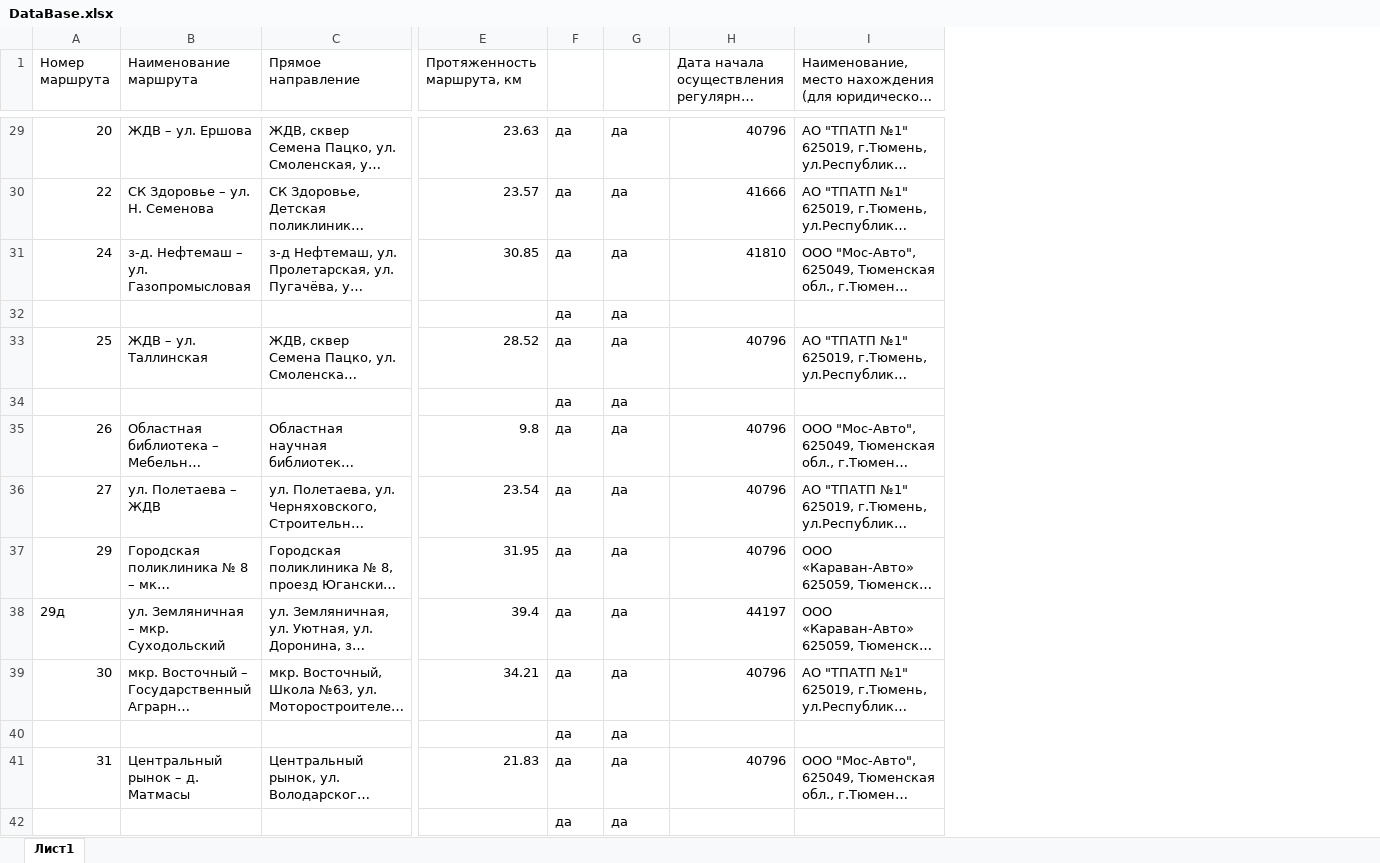
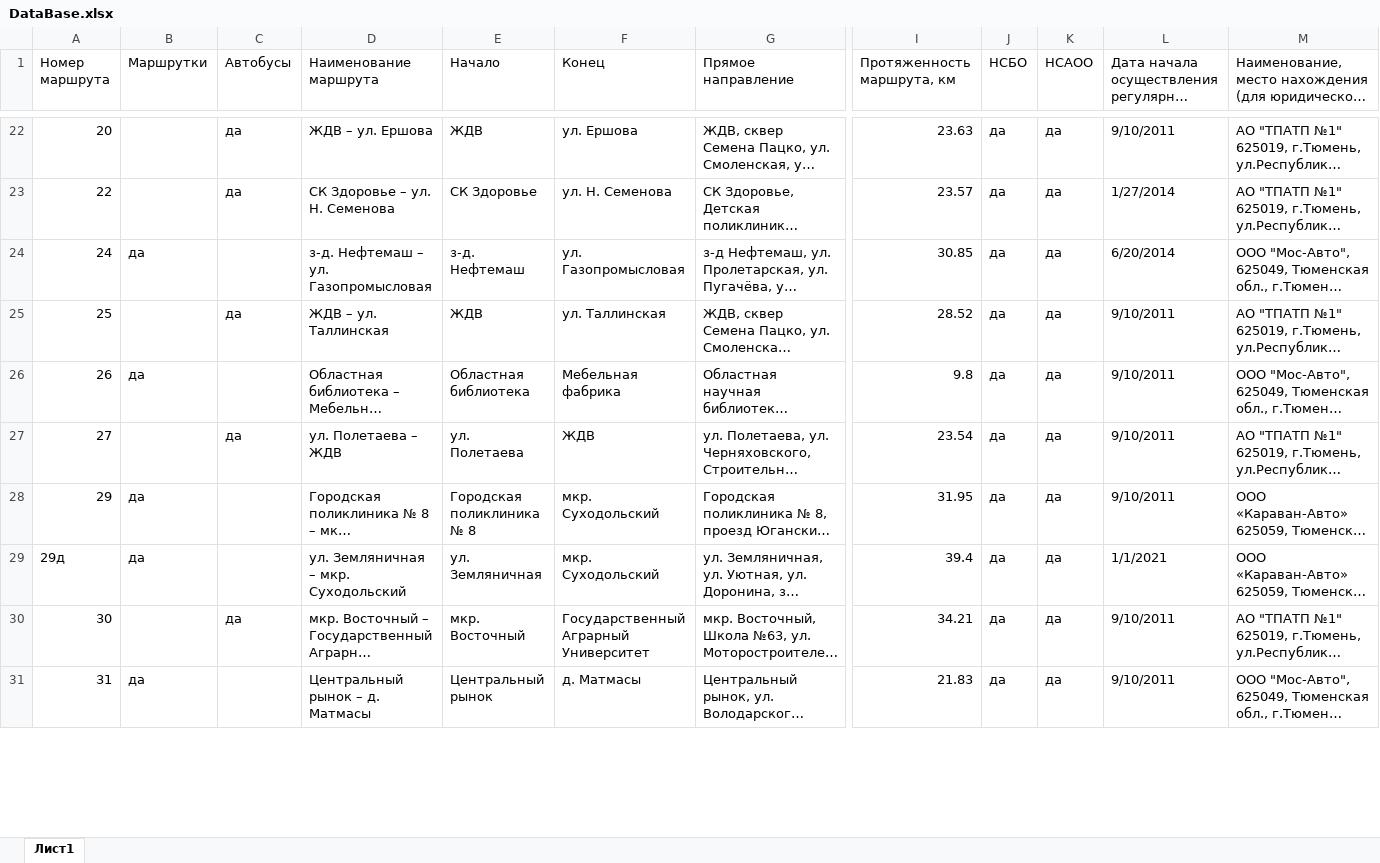
Before and after one commit to PolyantsevEgor/Tyuiu.PolyantsevEI.Sprint7, an Excel workbook: Tyuiu.PolyantsevEI.Sprint7.Project.V14/Properties/DataBase.xlsx, sheet Лист1, drawn as a sheet; only a part is shown, gaps mark what is left out; long unchanged cells end in …; values as stored, in another font and other column widths than the file's, no cell formats; removed rows and columns are numbered as before the commit, all else as after; rows hold the shown columns only; the diff covers the shown part only; the diff names each change by its address in the sheet, - before the commit and + after, or states it on an @@ line.

```diff
--- a/Tyuiu.PolyantsevEI.Sprint7.Project.V14/Properties/DataBase.xlsx (sheet Лист1)
+++ b/Tyuiu.PolyantsevEI.Sprint7.Project.V14/Properties/DataBase.xlsx (sheet Лист1)
+column B (Маршрутки), rows 24-31: да |  | да |  | да | да |  | да
+column C (Автобусы), rows 22-30: да | да |  | да |  | да |  |  | да
+column E (Начало), rows 22-31: ЖДВ | СК Здоровье | з‑д. Нефтемаш | ЖДВ | Областная библиотека | ул. Полетаева | Городская поликлиника № 8 | ул. Земляничная | мкр. Восточный | Центральный рынок
+column F (Конец), rows 22-31: ул. Ершова | ул. Н. Семенова | ул. Газопромысловая | ул. Таллинская | Мебельная фабрика | ЖДВ | мкр. Суходольский | мкр. Суходольский | Государственный Аграрный Университет | д. Матмасы
-J1: (empty)
+J1: НСБО
-K1: (empty)
+K1: НСАОО
-L22: 40796
+L22: 9/10/2011
-L23: 41666
+L23: 1/27/2014
-L24: 41810
+L24: 6/20/2014
-row 32:  |  |  |  | да | да
-L25: 40796
+L25: 9/10/2011
-row 34:  |  |  |  | да | да
-L26:L28: 40796
+L26:L28: 9/10/2011
-L29: 44197
+L29: 1/1/2021
-L30: 40796
+L30: 9/10/2011
-row 40:  |  |  |  | да | да
-L31: 40796
+L31: 9/10/2011
-row 42:  |  |  |  | да | да
```
Also changed, not shown: 21 removed rows and 87 edited cells elsewhere in this sheet, cell formats, 2 other files.
